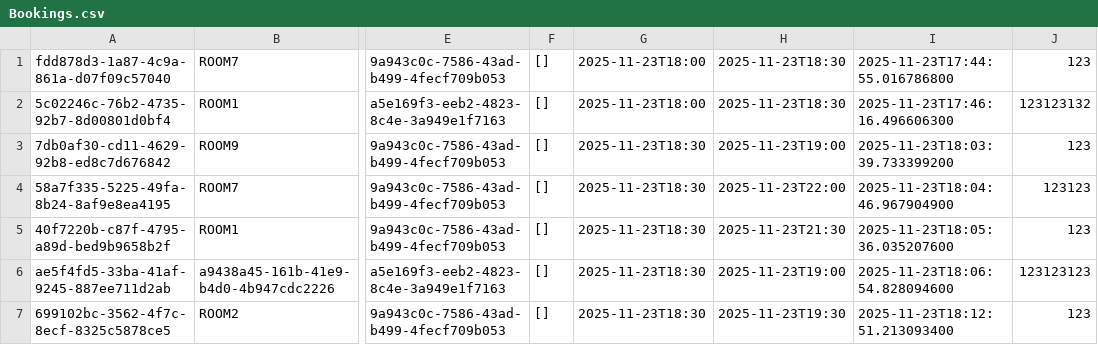
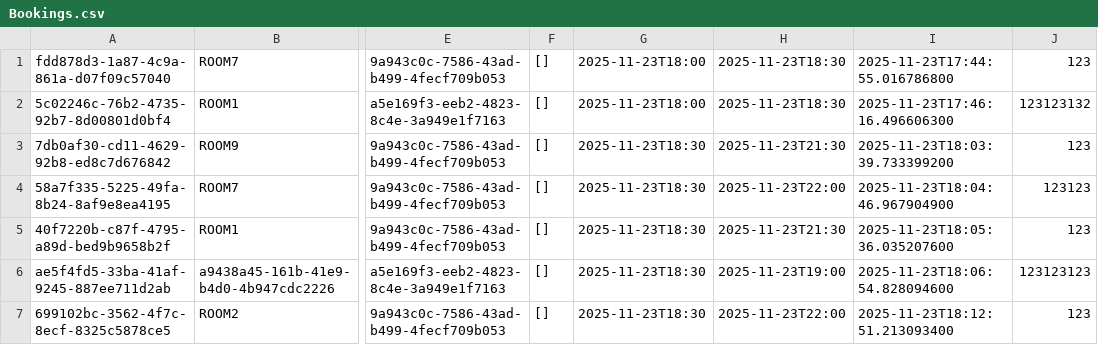
Before and after one commit to Dame33/EECS-3311-Project, a CSV file: EECS-3311-Project/databases/Bookings.csv, drawn as a sheet; only a part is shown, gaps mark what is left out; the diff names each change by its address in the sheet, - before the commit and + after, or states it on an @@ line.

```diff
--- a/EECS-3311-Project/databases/Bookings.csv
+++ b/EECS-3311-Project/databases/Bookings.csv
-H3: 2025-11-23T19:00
+H3: 2025-11-23T21:30
-H7: 2025-11-23T19:30
+H7: 2025-11-23T22:00
```
Also changed, not shown: 1 other file.
